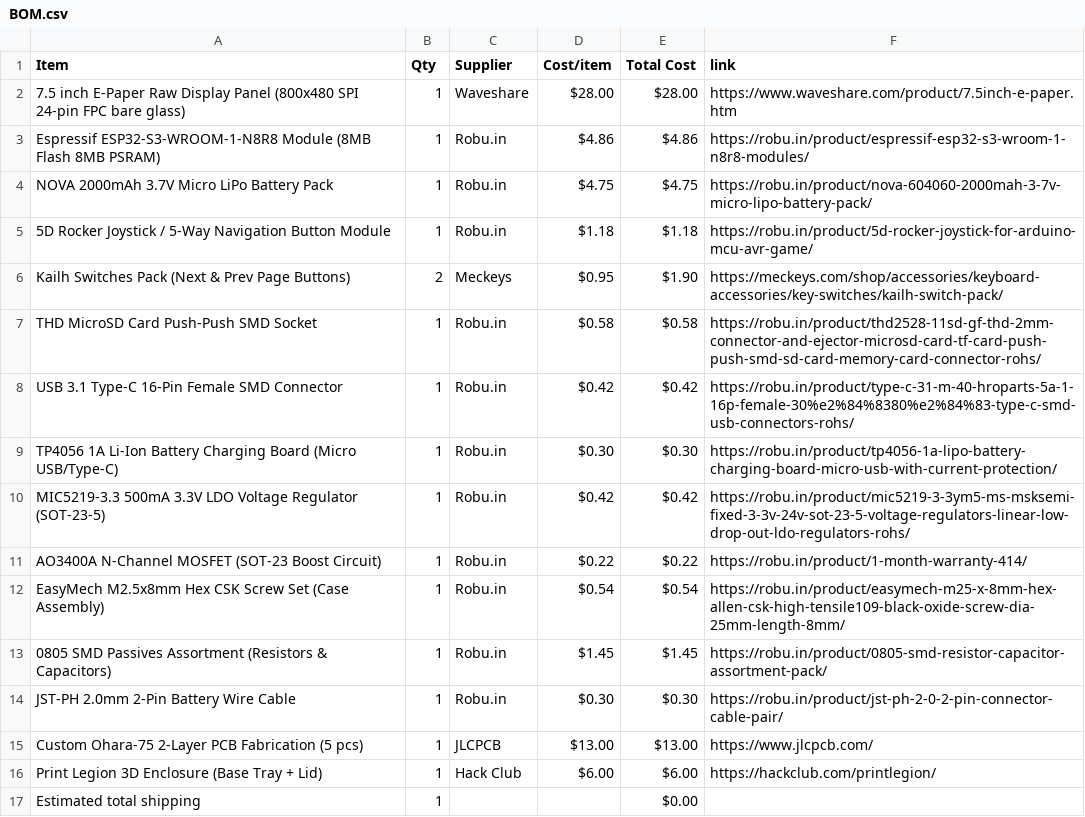
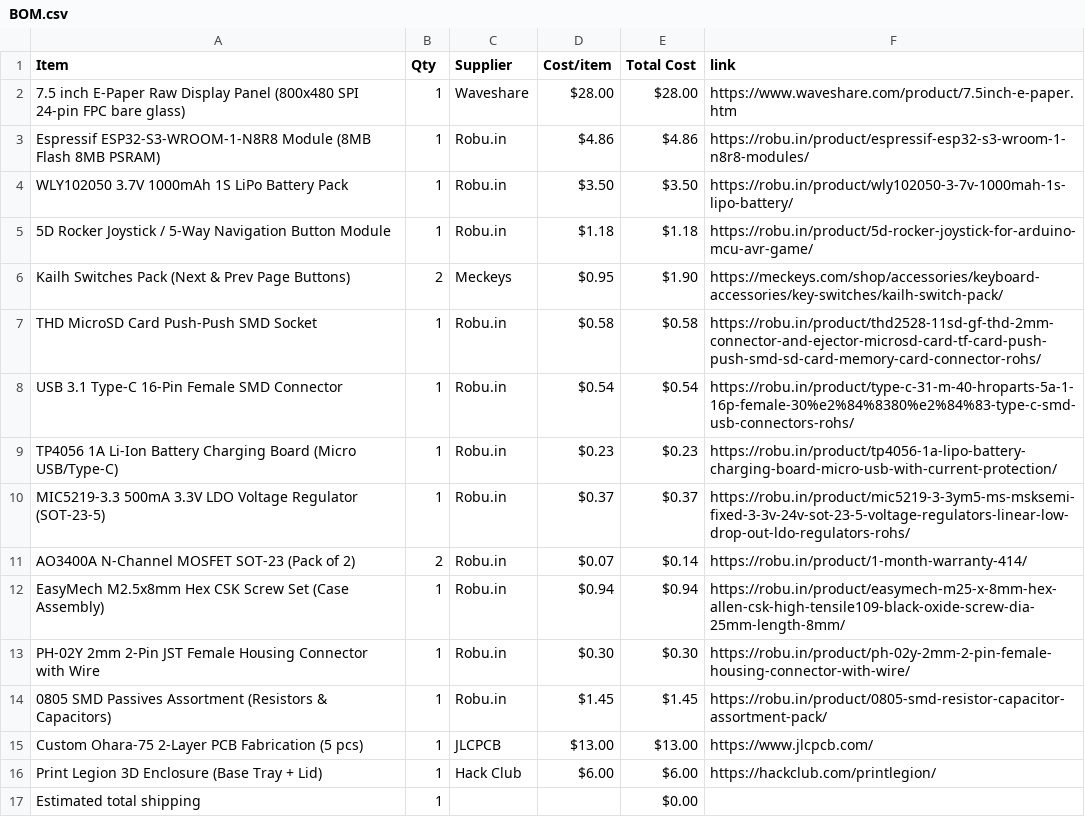
Before and after one commit to krishivjoshi219-collab/Ohara-75, a CSV file: BOM.csv, drawn as a sheet.

Commit message:
Sync exact cart items and in-stock battery and connectors

```diff
--- a/BOM.csv
+++ b/BOM.csv
@@ -3,3 +3,3 @@ Item,Qty,Supplier,Cost/item,Total Cost,link
 Espressif ESP32-S3-WROOM-1-N8R8 Module (8MB Flash 8MB PSRAM),1,Robu.in,$4.86,$4.86,https://robu.in/product/espressif-esp32-s3-wroom-1-n8r8-modules/
-NOVA 2000mAh 3.7V Micro LiPo Battery Pack,1,Robu.in,$4.75,$4.75,https://robu.in/product/nova-604060-2000mah-3-7v-micro-lipo-battery-pack/
+WLY102050 3.7V 1000mAh 1S LiPo Battery Pack,1,Robu.in,$3.50,$3.50,https://robu.in/product/wly102050-3-7v-1000mah-1s-lipo-battery/
 5D Rocker Joystick / 5-Way Navigation Button Module,1,Robu.in,$1.18,$1.18,https://robu.in/product/5d-rocker-joystick-for-arduino-mcu-avr-game/
@@ -7,9 +7,9 @@ Kailh Switches Pack (Next & Prev Page Buttons),2,Meckeys,$0.95,$1.90,https://mec
 THD MicroSD Card Push-Push SMD Socket,1,Robu.in,$0.58,$0.58,https://robu.in/product/thd2528-11sd-gf-thd-2mm-connector-and-ejector-microsd-card-tf-card-push-push-smd-sd-card-memory-card-connector-rohs/
-USB 3.1 Type-C 16-Pin Female SMD Connector,1,Robu.in,$0.42,$0.42,https://robu.in/product/type-c-31-m-40-hroparts-5a-1-16p-female-30%e2%84%8380%e2%84%83-type-c-smd-usb-connectors-rohs/
-TP4056 1A Li-Ion Battery Charging Board (Micro USB/Type-C),1,Robu.in,$0.30,$0.30,https://robu.in/product/tp4056-1a-lipo-battery-charging-board-micro-usb-with-current-protection/
-MIC5219-3.3 500mA 3.3V LDO Voltage Regulator (SOT-23-5),1,Robu.in,$0.42,$0.42,https://robu.in/product/mic5219-3-3ym5-ms-msksemi-fixed-3-3v-24v-sot-23-5-voltage-regulators-linear-low-drop-out-ldo-regulators-rohs/
-AO3400A N-Channel MOSFET (SOT-23 Boost Circuit),1,Robu.in,$0.22,$0.22,https://robu.in/product/1-month-warranty-414/
-EasyMech M2.5x8mm Hex CSK Screw Set (Case Assembly),1,Robu.in,$0.54,$0.54,https://robu.in/product/easymech-m25-x-8mm-hex-allen-csk-high-tensile109-black-oxide-screw-dia-25mm-length-8mm/
+USB 3.1 Type-C 16-Pin Female SMD Connector,1,Robu.in,$0.54,$0.54,https://robu.in/product/type-c-31-m-40-hroparts-5a-1-16p-female-30%e2%84%8380%e2%84%83-type-c-smd-usb-connectors-rohs/
+TP4056 1A Li-Ion Battery Charging Board (Micro USB/Type-C),1,Robu.in,$0.23,$0.23,https://robu.in/product/tp4056-1a-lipo-battery-charging-board-micro-usb-with-current-protection/
+MIC5219-3.3 500mA 3.3V LDO Voltage Regulator (SOT-23-5),1,Robu.in,$0.37,$0.37,https://robu.in/product/mic5219-3-3ym5-ms-msksemi-fixed-3-3v-24v-sot-23-5-voltage-regulators-linear-low-drop-out-ldo-regulators-rohs/
+AO3400A N-Channel MOSFET SOT-23 (Pack of 2),2,Robu.in,$0.07,$0.14,https://robu.in/product/1-month-warranty-414/
+EasyMech M2.5x8mm Hex CSK Screw Set (Case Assembly),1,Robu.in,$0.94,$0.94,https://robu.in/product/easymech-m25-x-8mm-hex-allen-csk-high-tensile109-black-oxide-screw-dia-25mm-length-8mm/
+PH-02Y 2mm 2-Pin JST Female Housing Connector with Wire,1,Robu.in,$0.30,$0.30,https://robu.in/product/ph-02y-2mm-2-pin-female-housing-connector-with-wire/
 0805 SMD Passives Assortment (Resistors & Capacitors),1,Robu.in,$1.45,$1.45,https://robu.in/product/0805-smd-resistor-capacitor-assortment-pack/
-JST-PH 2.0mm 2-Pin Battery Wire Cable,1,Robu.in,$0.30,$0.30,https://robu.in/product/jst-ph-2-0-2-pin-connector-cable-pair/
 Custom Ohara-75 2-Layer PCB Fabrication (5 pcs),1,JLCPCB,$13.00,$13.00,https://www.jlcpcb.com/
```
